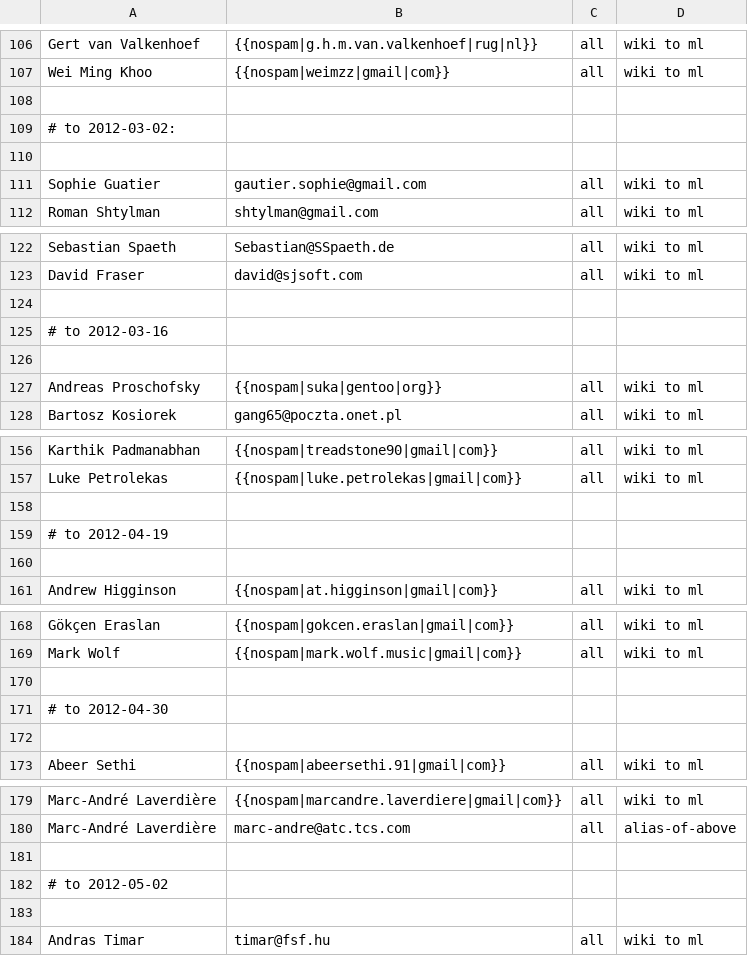
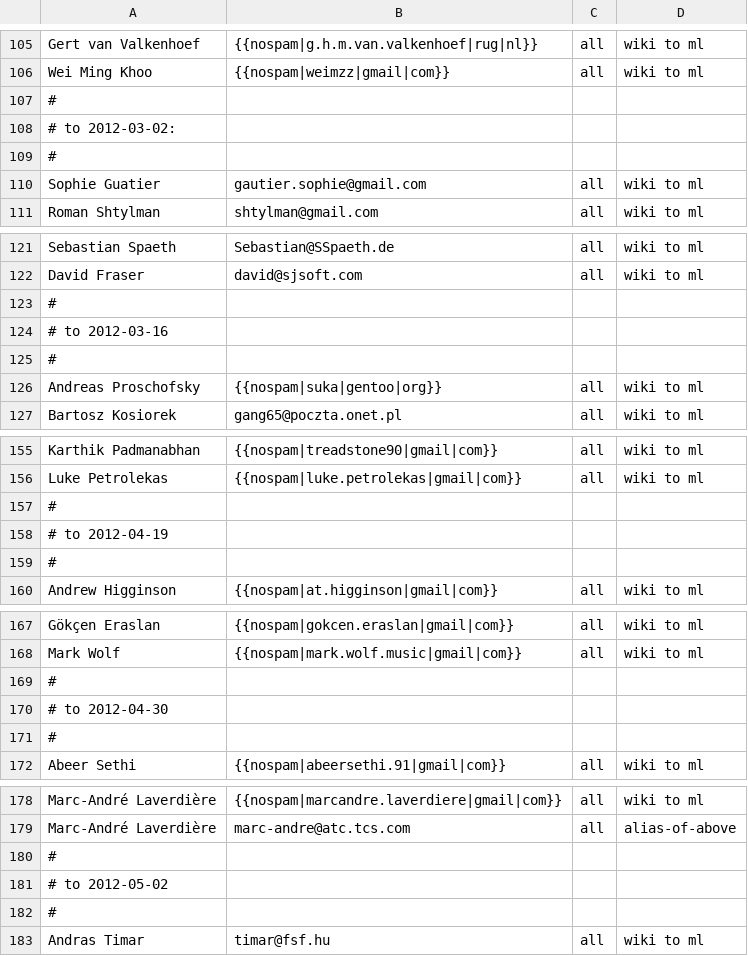
Before and after one commit to freedesktop/libreoffice-gitdm-config, a CSV file: wiki-license.csv, drawn as a sheet; only a part is shown, gaps mark what is left out; the diff covers the shown part only.

```diff
--- a/wiki-license.csv
+++ b/wiki-license.csv
@@ -107,5 +106,5 @@ Gert van Valkenhoef,{{nospam|g.h.m.van.valkenhoef|rug|nl}},all,wiki to ml
 Wei Ming Khoo,{{nospam|weimzz|gmail|com}},all,wiki to ml
-
+#
 # to 2012-03-02:
-
+#
 Sophie Guatier,gautier.sophie@gmail.com,all,wiki to ml
@@ -123,5 +122,5 @@ Sebastian Spaeth,Sebastian@SSpaeth.de,all,wiki to ml
 David Fraser,david@sjsoft.com,all,wiki to ml
-
+#
 # to 2012-03-16
-
+#
 Andreas Proschofsky,{{nospam|suka|gentoo|org}},all,wiki to ml
@@ -157,5 +156,5 @@ Karthik Padmanabhan,{{nospam|treadstone90|gmail|com}},all,wiki to ml
 Luke Petrolekas,{{nospam|luke.petrolekas|gmail|com}},all,wiki to ml
-
+#
 # to 2012-04-19
-
+#
 Andrew Higginson,{{nospam|at.higginson|gmail|com}},all,wiki to ml
@@ -169,5 +168,5 @@ Gökçen Eraslan,{{nospam|gokcen.eraslan|gmail|com}},all,wiki to ml
 Mark Wolf,{{nospam|mark.wolf.music|gmail|com}},all,wiki to ml
-
+#
 # to 2012-04-30
-
+#
 Abeer Sethi,{{nospam|abeersethi.91|gmail|com}},all,wiki to ml
@@ -180,5 +179,5 @@ Marc-André Laverdière,{{nospam|marcandre.laverdiere|gmail|com}},all,wiki to ml
 Marc-André Laverdière,marc-andre@atc.tcs.com,all,alias-of-above
-
+#
 # to 2012-05-02
-
+#
 Andras Timar,timar@fsf.hu,all,wiki to ml
```
Also changed, not shown: 7 added rows, 2 removed rows and 13 edited cells elsewhere in this file, 1 other file.
